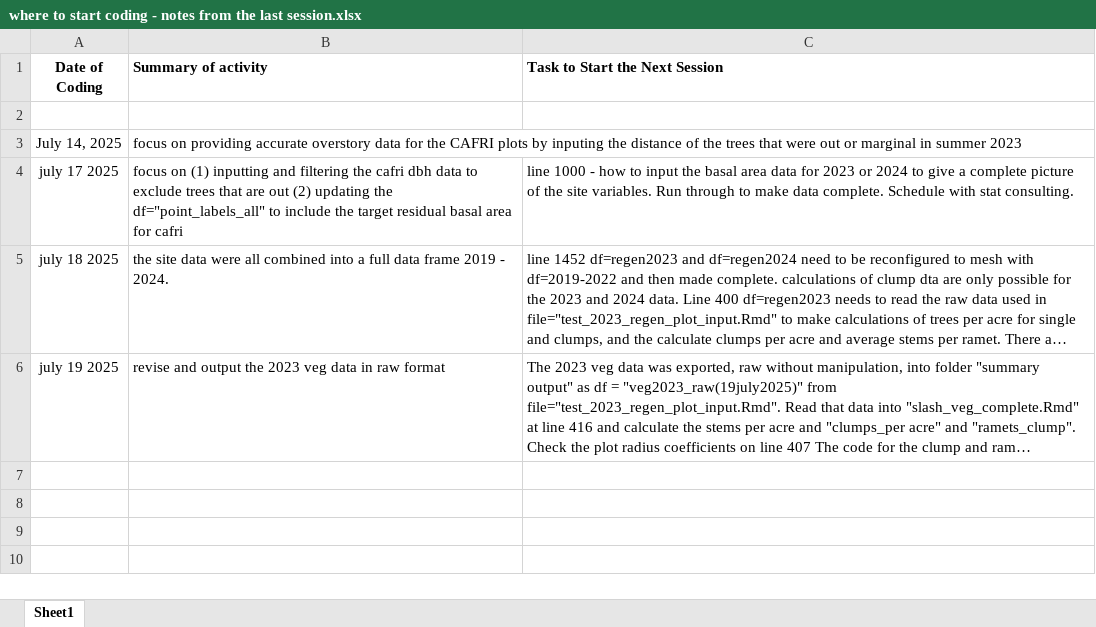
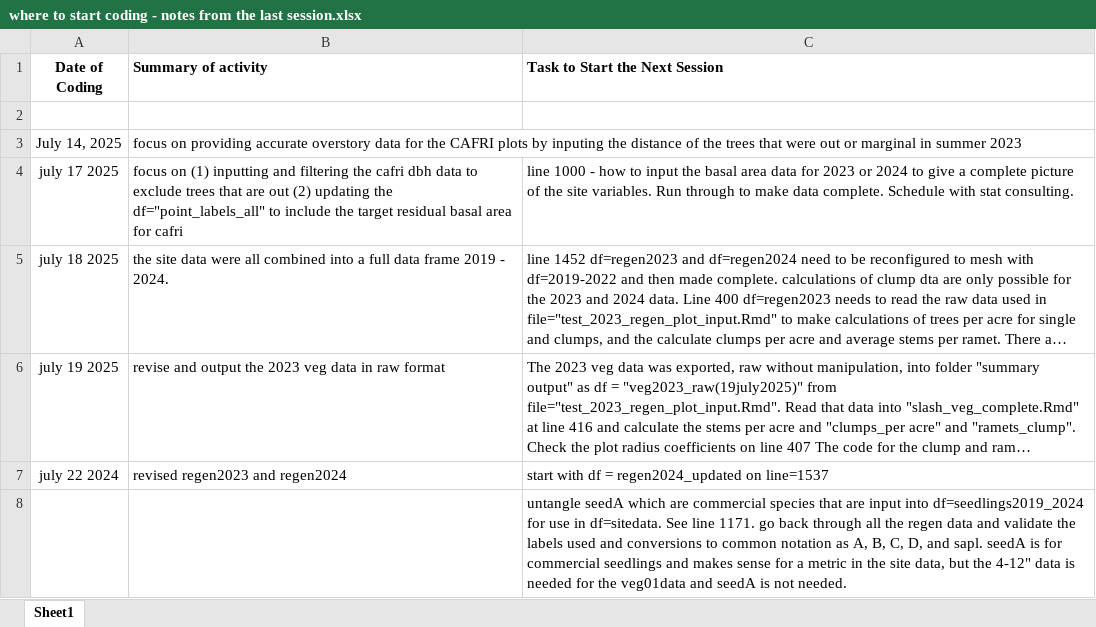
Before and after one commit to peter-smallidge/slash-wall-vegetation, an Excel workbook: where to start coding - notes from the last session.xlsx, sheet Sheet1, drawn as a sheet; long unchanged cells end in …; values as stored, in another font and other column widths than the file's, no borders; the diff names each change by its address in the sheet, - before the commit and + after, or states it on an @@ line.

```diff
--- a/where to start coding - notes from the last session.xlsx (sheet Sheet1)
+++ b/where to start coding - notes from the last session.xlsx (sheet Sheet1)
+row 7: july 22 2024 | revised regen2023 and regen2024 | start with df = regen2024_updated on line=1537
+row 8:  |  | untangle seedA which are commercial species that are input into df=seedlings2019_2024 for use in df=sitedata. See line 1171. go back through all the regen data and validate the labels used and conversions to common notation as A, B, C, D, and sapl. seedA is for commercial seedlings and makes sense for a metric in the site data, but the 4-12" data is needed for the veg01data and seedA is not needed.
```
Also changed, not shown: summary output/cafri2023_dbh_basalarea_raw_summ.xlsx, summary output/point_labels_all.xlsx, 4 other files.
